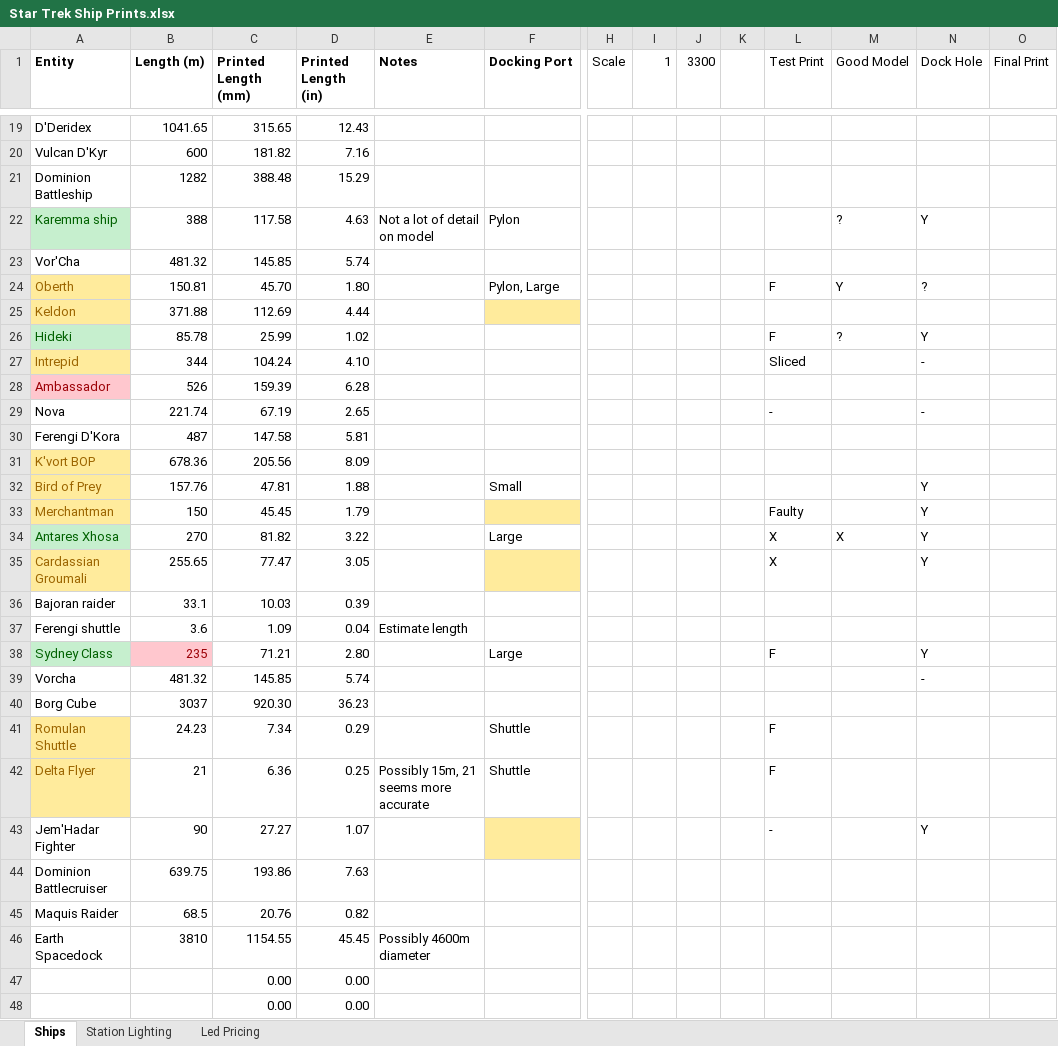
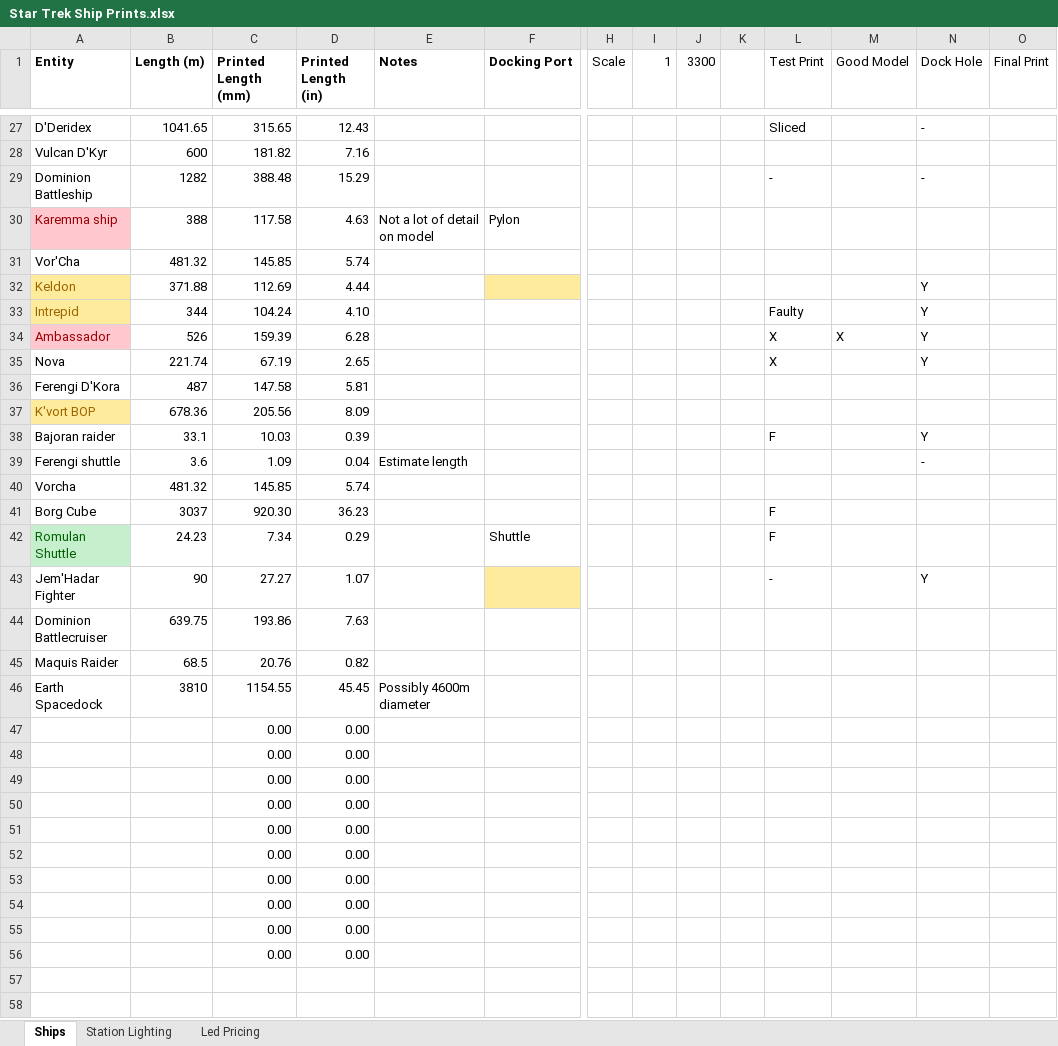
Before and after one commit to TerawattX/DS9, an Excel workbook: Star Trek Ship Prints.xlsx, sheet Ships, drawn as a sheet; only a part is shown, gaps mark what is left out; the shorter side is filled out with more unchanged rows; values as stored, in another font and other column widths than the file's, no borders; conditional formats not drawn; removed rows and columns are numbered as before the commit, all else as after; rows hold the shown columns only; the diff covers the shown part only; the diff names each change by its address in the sheet, - before the commit and + after, or states it on an @@ line.

Commit message:
Update to print status

```diff
--- a/Star Trek Ship Prints.xlsx (sheet Ships)
+++ b/Star Trek Ship Prints.xlsx (sheet Ships)
-L27 (Test Print): (empty)
+L27 (Test Print): Sliced
-N27 (Dock Hole): (empty)
+N27 (Dock Hole): -
-L29 (Test Print): (empty)
+L29 (Test Print): -
-N29 (Dock Hole): (empty)
+N29 (Dock Hole): -
@@ A30 fill: #C6EFCE → #FFC7CE, text colour: #006100 → #9C0006 @@
-M30 (Good Model): ?
+M30 (Good Model): (empty)
-N30 (Dock Hole): Y
+N30 (Dock Hole): (empty)
-row 24: Oberth | 150.81 | 45.70 | 1.80 |  | Pylon, Large |  |  |  |  | F | Y | ?
-N32 (Dock Hole): (empty)
+N32 (Dock Hole): Y
-row 26: Hideki | 85.78 | 25.99 | 1.02 |  |  |  |  |  |  | F | ? | Y
-L33 (Test Print): Sliced
+L33 (Test Print): Faulty
-N33 (Dock Hole): -
+N33 (Dock Hole): Y
-L34 (Test Print): (empty)
+L34 (Test Print): X
-M34 (Good Model): (empty)
+M34 (Good Model): X
-N34 (Dock Hole): (empty)
+N34 (Dock Hole): Y
-L35 (Test Print): -
+L35 (Test Print): X
-N35 (Dock Hole): -
+N35 (Dock Hole): Y
-row 32: Bird of Prey | 157.76 | 47.81 | 1.88 |  | Small |  |  |  |  |  |  | Y
-row 33: Merchantman | 150 | 45.45 | 1.79 |  |  |  |  |  |  | Faulty |  | Y
-row 34: Antares Xhosa | 270 | 81.82 | 3.22 |  | Large |  |  |  |  | X | X | Y
-row 35: Cardassian Groumali | 255.65 | 77.47 | 3.05 |  |  |  |  |  |  | X |  | Y
-L38 (Test Print): (empty)
+L38 (Test Print): F
-N38 (Dock Hole): (empty)
+N38 (Dock Hole): Y
-N39 (Dock Hole): (empty)
+N39 (Dock Hole): -
-row 38: Sydney Class | 235 | 71.21 | 2.80 |  | Large |  |  |  |  | F |  | Y
-N40 (Dock Hole): -
+N40 (Dock Hole): (empty)
-L41 (Test Print): (empty)
+L41 (Test Print): F
@@ A42 fill: #FFEB9C → #C6EFCE, text colour: #9C6500 → #006100 @@
-row 42: Delta Flyer | 21 | 6.36 | 0.25 | Possibly 15m, 21 seems more accurate | Shuttle |  |  |  |  | F
```
Also changed, not shown: 14 added rows, 6 removed rows and 9 edited cells elsewhere in this sheet, formulas that keep their value.
